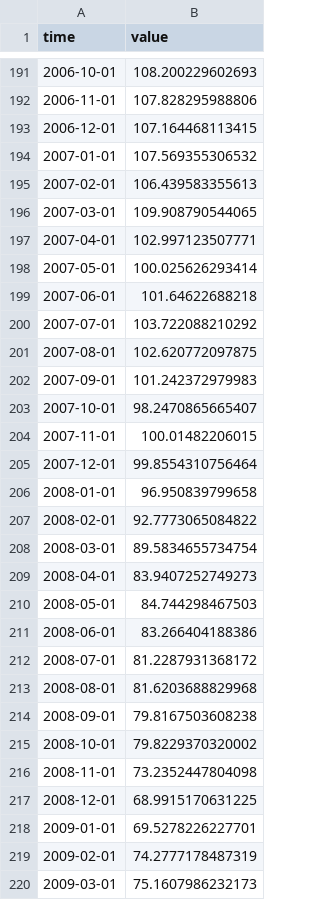
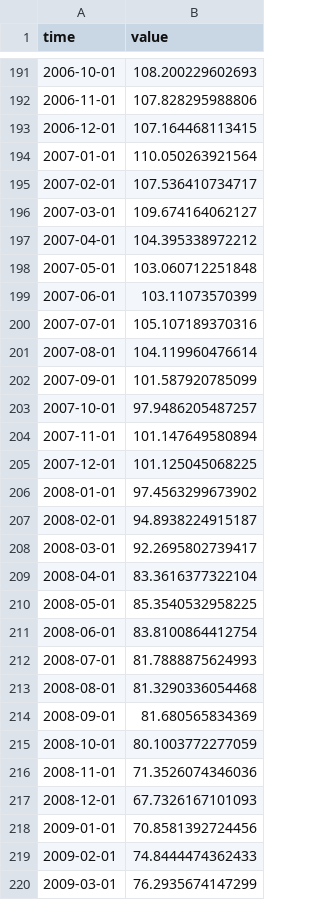
Before and after one commit to minnaheim/ch.kof.barometer, a CSV file: data-raw/barometer/series.csv, drawn as a sheet; only a part is shown, gaps mark what is left out; the diff covers the shown part only.

Commit message:
opentsi full history init

```diff
--- a/data-raw/barometer/series.csv
+++ b/data-raw/barometer/series.csv
@@ -193,28 +193,28 @@ time,value
 2006-12-01,107.164468113415
-2007-01-01,107.569355306532
-2007-02-01,106.439583355613
-2007-03-01,109.908790544065
-2007-04-01,102.997123507771
-2007-05-01,100.025626293414
-2007-06-01,101.64622688218
-2007-07-01,103.722088210292
-2007-08-01,102.620772097875
-2007-09-01,101.242372979983
-2007-10-01,98.2470865665407
-2007-11-01,100.01482206015
-2007-12-01,99.8554310756464
-2008-01-01,96.950839799658
-2008-02-01,92.7773065084822
-2008-03-01,89.5834655734754
-2008-04-01,83.9407252749273
-2008-05-01,84.744298467503
-2008-06-01,83.266404188386
-2008-07-01,81.2287931368172
-2008-08-01,81.6203688829968
-2008-09-01,79.8167503608238
-2008-10-01,79.8229370320002
-2008-11-01,73.2352447804098
-2008-12-01,68.9915170631225
-2009-01-01,69.5278226227701
-2009-02-01,74.2777178487319
-2009-03-01,75.1607986232173
+2007-01-01,110.050263921564
+2007-02-01,107.536410734717
+2007-03-01,109.674164062127
+2007-04-01,104.395338972212
+2007-05-01,103.060712251848
+2007-06-01,103.11073570399
+2007-07-01,105.107189370316
+2007-08-01,104.119960476614
+2007-09-01,101.587920785099
+2007-10-01,97.9486205487257
+2007-11-01,101.147649580894
+2007-12-01,101.125045068225
+2008-01-01,97.4563299673902
+2008-02-01,94.8938224915187
+2008-03-01,92.2695802739417
+2008-04-01,83.3616377322104
+2008-05-01,85.3540532958225
+2008-06-01,83.8100864412754
+2008-07-01,81.7888875624993
+2008-08-01,81.3290336054468
+2008-09-01,81.680565834369
+2008-10-01,80.1003772277059
+2008-11-01,71.3526074346036
+2008-12-01,67.7326167101093
+2009-01-01,70.8581392724456
+2009-02-01,74.8444474362433
+2009-03-01,76.2935674147299
```
Also changed, not shown: 1 added row and 101 edited cells elsewhere in this file.
